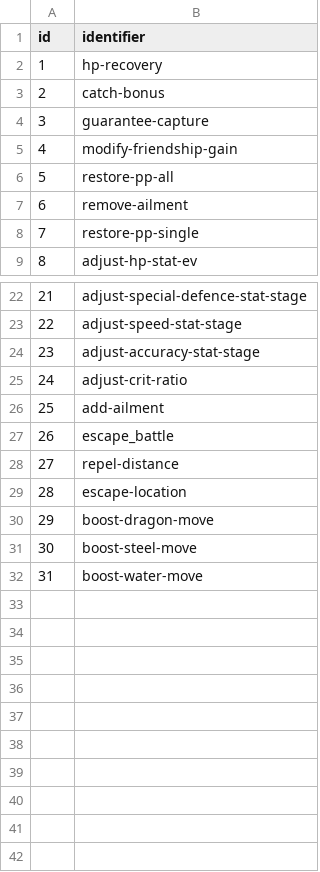
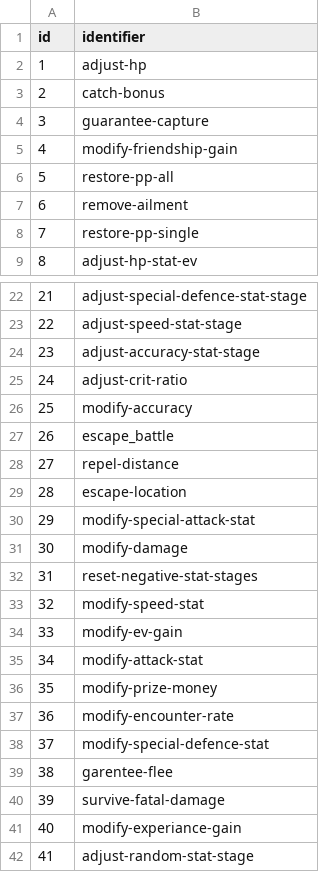
Before and after one commit to PokeAPI/pokeapi, a CSV file: data/v2/csv/item_mechanic_effect_type.csv, drawn as a sheet; only a part is shown, gaps mark what is left out.

```diff
--- a/data/v2/csv/item_mechanic_effect_type.csv
+++ b/data/v2/csv/item_mechanic_effect_type.csv
@@ -1,3 +1,3 @@
 id,identifier
-1,hp-recovery
+1,adjust-hp
 2,catch-bonus
@@ -25,3 +25,3 @@ id,identifier
 24,adjust-crit-ratio
-25,add-ailment
+25,modify-accuracy
 26,escape_battle
@@ -29,4 +29,14 @@ id,identifier
 28,escape-location
-29,boost-dragon-move
-30,boost-steel-move
-31,boost-water-move
+29,modify-special-attack-stat
+30,modify-damage
+31,reset-negative-stat-stages
+32,modify-speed-stat
+33,modify-ev-gain
+34,modify-attack-stat
+35,modify-prize-money
+36,modify-encounter-rate
+37,modify-special-defence-stat
+38,garentee-flee
+39,survive-fatal-damage
+40,modify-experiance-gain
+41,adjust-random-stat-stage
```
Also changed, not shown: data/v2/csv/item_mechanic.csv, data/v2/csv/item_mechanic_condition.csv, 17 other files.
